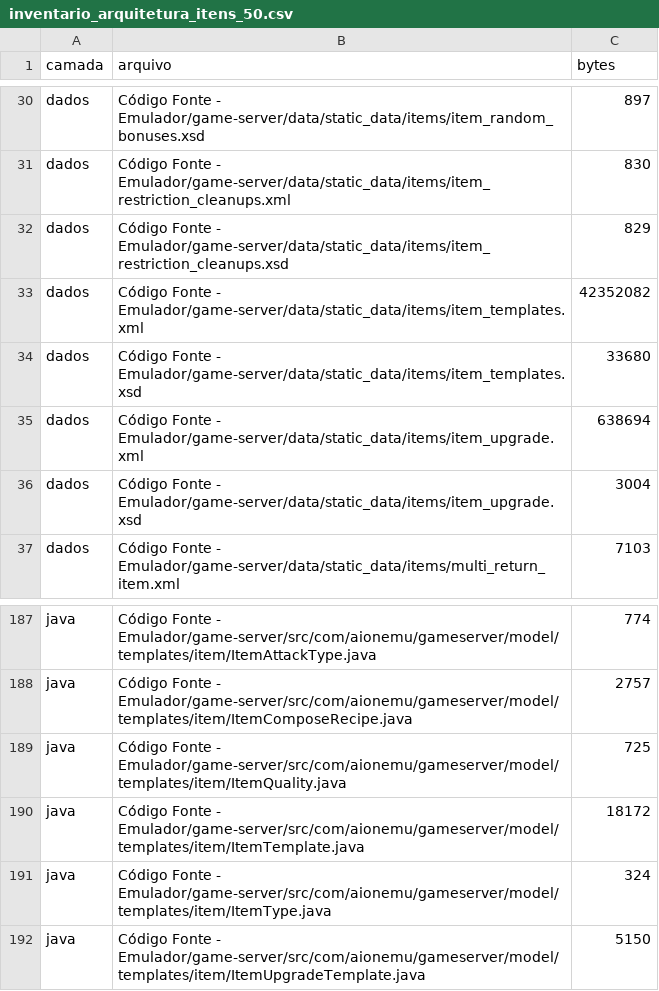
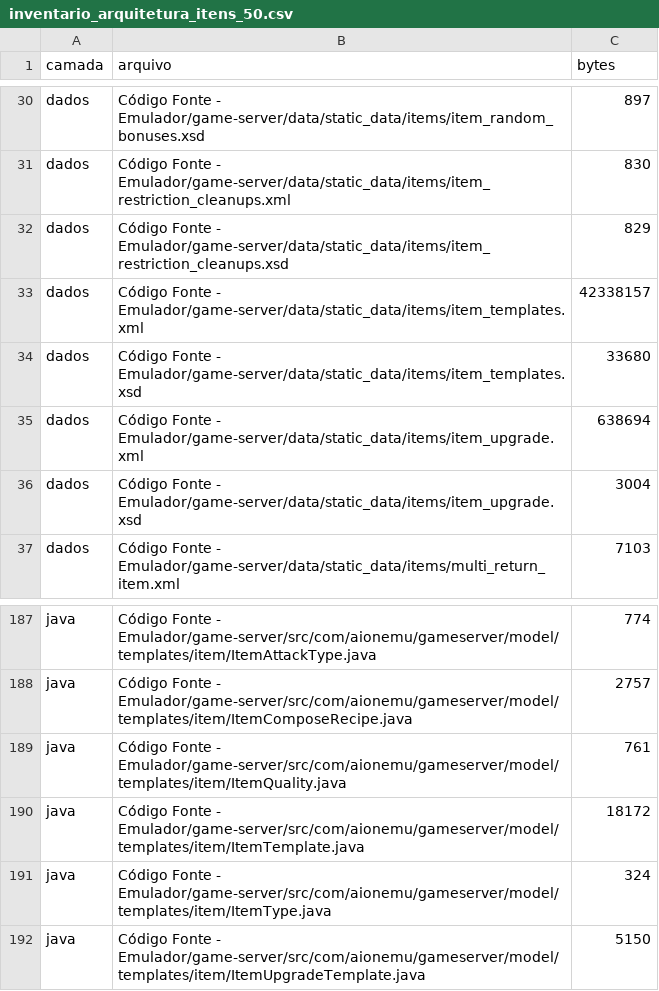
Before and after one commit to kamidaki/aion-classic-5.0, a CSV file: 5 - Documentação e Referências/4 - Auditoria de Itens Classic 5.0/inventario_arquitetura_itens_50.csv, drawn as a sheet; only a part is shown, gaps mark what is left out.

Commit message:
fix(itens): sincroniza campos básicos do catálogo EU

```diff
--- a/5 - Documentação e Referências/4 - Auditoria de Itens Classic 5.0/inventario_arquitetura_itens_50.csv
+++ b/5 - Documentação e Referências/4 - Auditoria de Itens Classic 5.0/inventario_arquitetura_itens_50.csv
@@ -32,3 +32,3 @@ dados;Código Fonte - Emulador/game-server/data/static_data/items/item_restricti
 dados;Código Fonte - Emulador/game-server/data/static_data/items/item_restriction_cleanups.xsd;829
-dados;Código Fonte - Emulador/game-server/data/static_data/items/item_templates.xml;42352082
+dados;Código Fonte - Emulador/game-server/data/static_data/items/item_templates.xml;42338157
 dados;Código Fonte - Emulador/game-server/data/static_data/items/item_templates.xsd;33680
@@ -188,3 +188,3 @@ java;Código Fonte - Emulador/game-server/src/com/aionemu/gameserver/model/templ
 java;Código Fonte - Emulador/game-server/src/com/aionemu/gameserver/model/templates/item/ItemComposeRecipe.java;2757
-java;Código Fonte - Emulador/game-server/src/com/aionemu/gameserver/model/templates/item/ItemQuality.java;725
+java;Código Fonte - Emulador/game-server/src/com/aionemu/gameserver/model/templates/item/ItemQuality.java;761
 java;Código Fonte - Emulador/game-server/src/com/aionemu/gameserver/model/templates/item/ItemTemplate.java;18172
```
Also changed, not shown: 12 other files.
